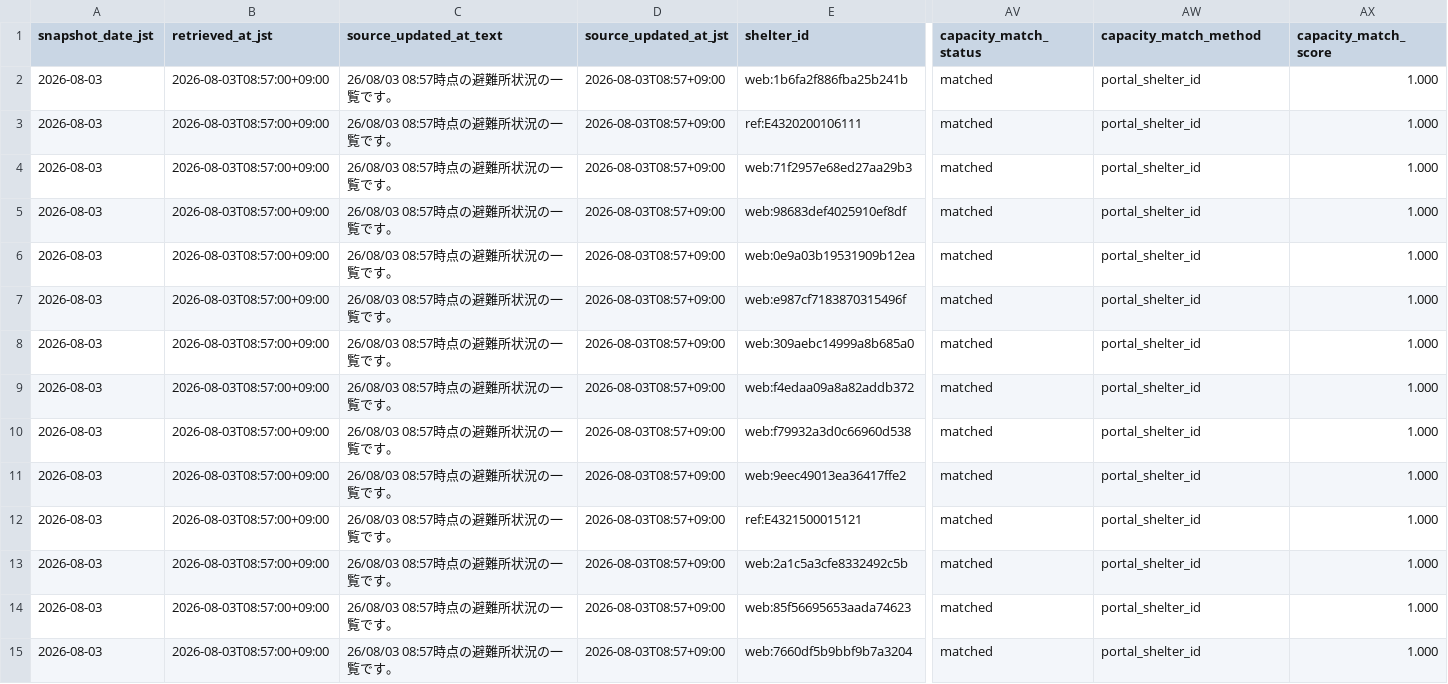
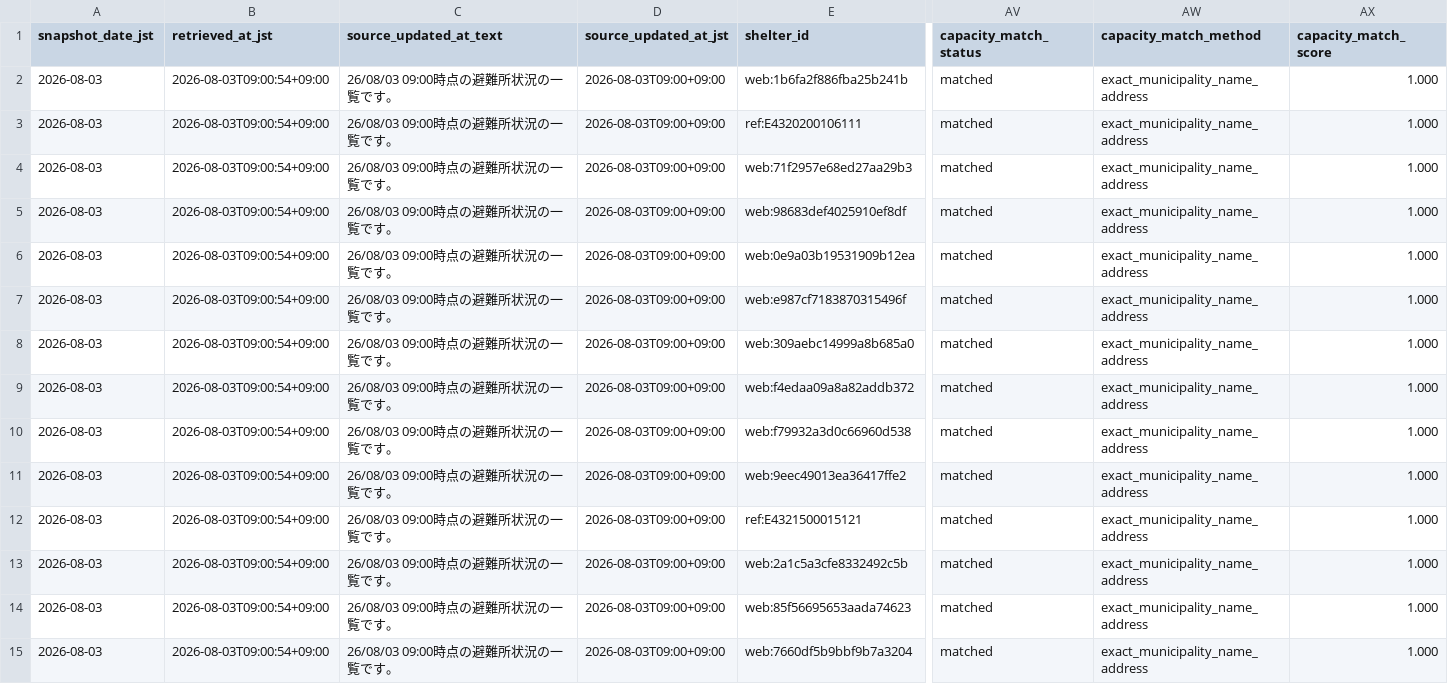
Before and after one commit to GISPHN/kumamoto-shelter-archive, a CSV file: data/changes/2026/08/2026-08-03.csv, drawn as a sheet; only a part is shown, gaps mark what is left out; the diff covers the shown part only; the diff names each change by its address in the sheet, - before the commit and + after, or states it on an @@ line.

```diff
--- a/data/changes/2026/08/2026-08-03.csv
+++ b/data/changes/2026/08/2026-08-03.csv
-B2:B15 (retrieved_at_jst): 2026-08-03T08:57:00+09:00
+B2:B15 (retrieved_at_jst): 2026-08-03T09:00:54+09:00
-C2:C15 (source_updated_at_text): 26/08/03 08:57時点の避難所状況の一覧です。
+C2:C15 (source_updated_at_text): 26/08/03 09:00時点の避難所状況の一覧です。
-D2:D15 (source_updated_at_jst): 2026-08-03T08:57+09:00
+D2:D15 (source_updated_at_jst): 2026-08-03T09:00+09:00
-AW2:AW15 (capacity_match_method): portal_shelter_id
+AW2:AW15 (capacity_match_method): exact_municipality_name_address
```
Also changed, not shown: 106 edited cells elsewhere in this file, data/latest_capacity_matching_issues.csv, data/latest_open.csv, 8 other files.
